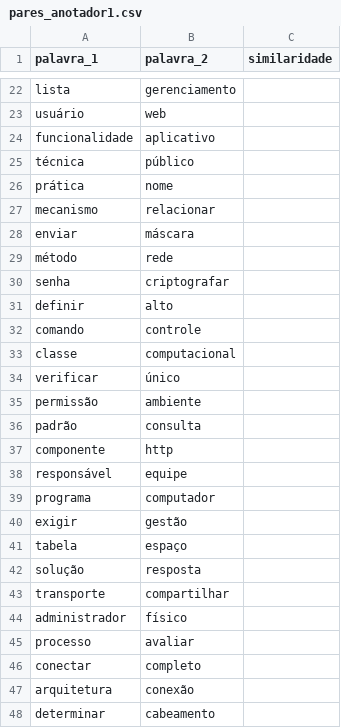
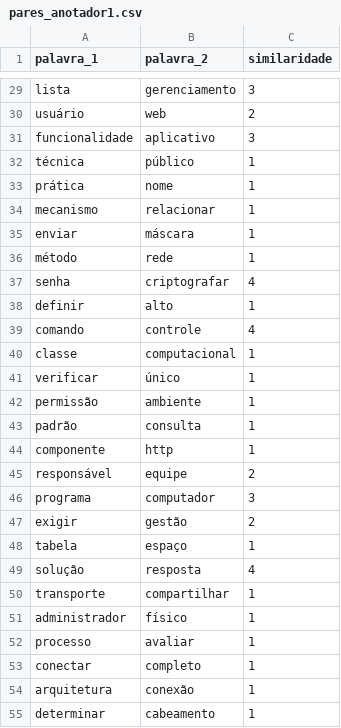
Before and after one commit to MarnieGrenat/PLN_T1, a CSV file: similaridade/pares_anotador1.csv, drawn as a sheet; only a part is shown, gaps mark what is left out; addresses are those after the commit; the diff covers the shown part only; the diff names each change by its address in the sheet, - before the commit and + after, or states it on an @@ line.

```diff
--- a/similaridade/pares_anotador1.csv
+++ b/similaridade/pares_anotador1.csv
-C29 (similaridade): (empty)
+C29 (similaridade): 3
-C30 (similaridade): (empty)
+C30 (similaridade): 2
-C31 (similaridade): (empty)
+C31 (similaridade): 3
-C32:C36 (similaridade): (empty)
+C32:C36 (similaridade): 1
-C37 (similaridade): (empty)
+C37 (similaridade): 4
-C38 (similaridade): (empty)
+C38 (similaridade): 1
-C39 (similaridade): (empty)
+C39 (similaridade): 4
-C40:C44 (similaridade): (empty)
+C40:C44 (similaridade): 1
-C45 (similaridade): (empty)
+C45 (similaridade): 2
-C46 (similaridade): (empty)
+C46 (similaridade): 3
-C47 (similaridade): (empty)
+C47 (similaridade): 2
-C48 (similaridade): (empty)
+C48 (similaridade): 1
-C49 (similaridade): (empty)
+C49 (similaridade): 4
-C50:C55 (similaridade): (empty)
+C50:C55 (similaridade): 1
```
Also changed, not shown: 7 added rows and 73 edited cells elsewhere in this file.
